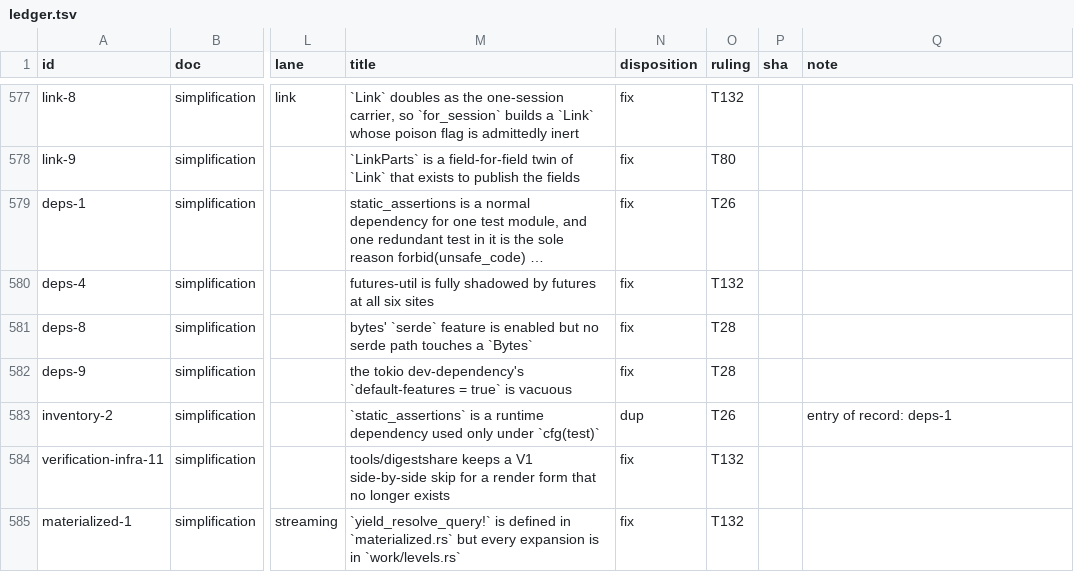
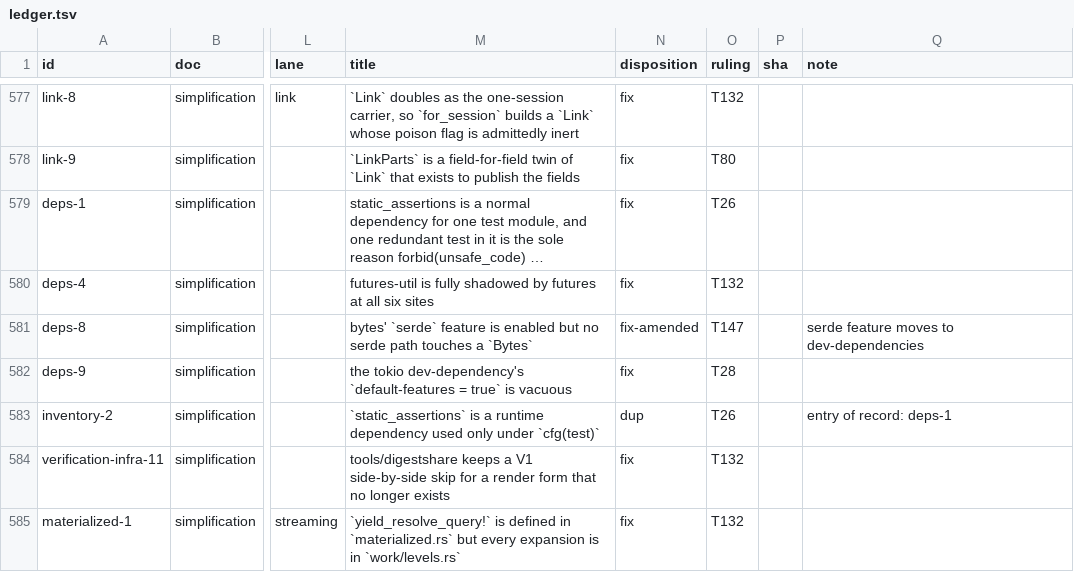
Before and after one commit to oxidecomputer/rumors, a TSV file: .agent-notes/2026-09-01-holistic-review-rumors/triage/ledger.tsv, drawn as a sheet; only a part is shown, gaps mark what is left out; long unchanged cells end in …; the diff names each change by its address in the sheet, - before the commit and + after, or states it on an @@ line.

Commit message:
Agent note: T147 (bytes serde to dev-dependencies); verification runs in a detached scratch worktree

```diff
--- a/.agent-notes/2026-09-01-holistic-review-rumors/triage/ledger.tsv
+++ b/.agent-notes/2026-09-01-holistic-review-rumors/triage/ledger.tsv
-N581 (disposition): fix
+N581 (disposition): fix-amended
-O581 (ruling): T28
+O581 (ruling): T147
-Q581 (note): (empty)
+Q581 (note): serde feature moves to dev-dependencies
```
Also changed, not shown: 2 other files.
